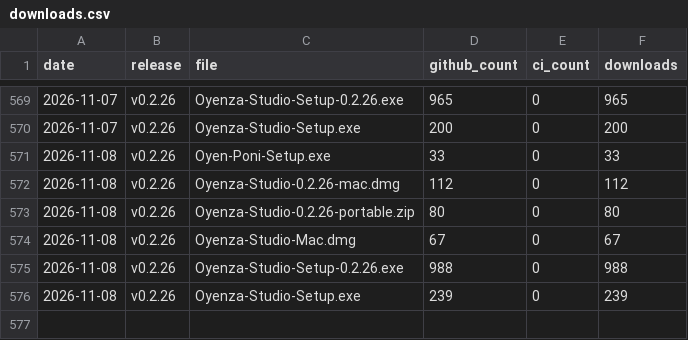
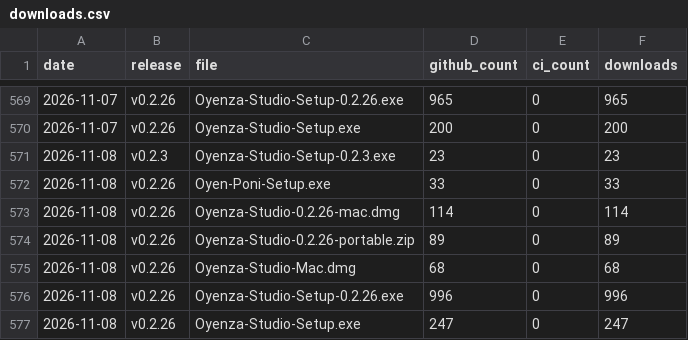
Before and after one commit to lucacadalora/oyenza-studio, a CSV file: data/downloads.csv, drawn as a sheet; only a part is shown, gaps mark what is left out.

```diff
--- a/data/downloads.csv
+++ b/data/downloads.csv
@@ -570,7 +570,8 @@ date,release,file,github_count,ci_count,downloads
 2026-11-07,v0.2.26,Oyenza-Studio-Setup.exe,200,0,200
+2026-11-08,v0.2.3,Oyenza-Studio-Setup-0.2.3.exe,23,0,23
 2026-11-08,v0.2.26,Oyen-Poni-Setup.exe,33,0,33
-2026-11-08,v0.2.26,Oyenza-Studio-0.2.26-mac.dmg,112,0,112
-2026-11-08,v0.2.26,Oyenza-Studio-0.2.26-portable.zip,80,0,80
-2026-11-08,v0.2.26,Oyenza-Studio-Mac.dmg,67,0,67
-2026-11-08,v0.2.26,Oyenza-Studio-Setup-0.2.26.exe,988,0,988
-2026-11-08,v0.2.26,Oyenza-Studio-Setup.exe,239,0,239
+2026-11-08,v0.2.26,Oyenza-Studio-0.2.26-mac.dmg,114,0,114
+2026-11-08,v0.2.26,Oyenza-Studio-0.2.26-portable.zip,89,0,89
+2026-11-08,v0.2.26,Oyenza-Studio-Mac.dmg,68,0,68
+2026-11-08,v0.2.26,Oyenza-Studio-Setup-0.2.26.exe,996,0,996
+2026-11-08,v0.2.26,Oyenza-Studio-Setup.exe,247,0,247
```
Also changed, not shown: 4 other files.
